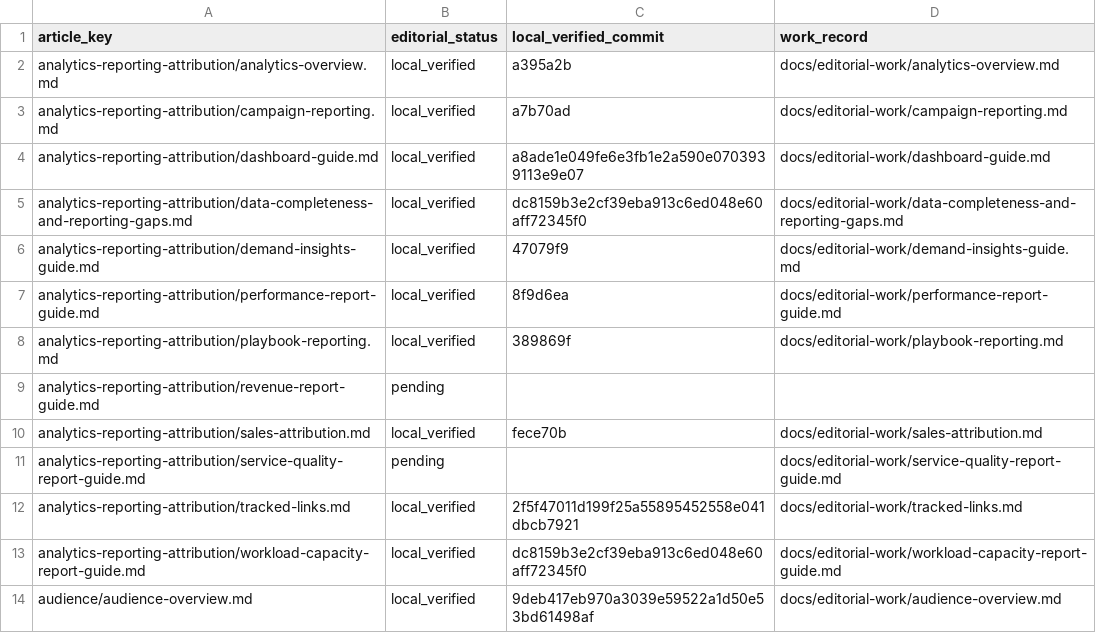
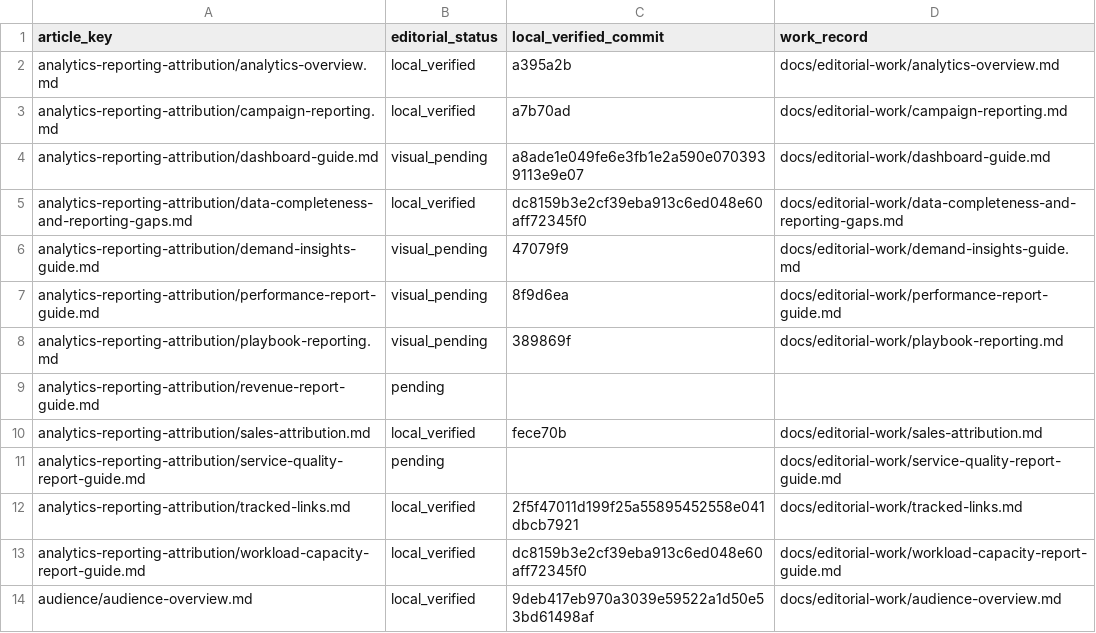
Before and after one commit to hellotext/help, a CSV file: docs/editorial-work/progress.csv, drawn as a sheet; only a part is shown.

```diff
--- a/docs/editorial-work/progress.csv
+++ b/docs/editorial-work/progress.csv
@@ -3,7 +3,7 @@ analytics-reporting-attribution/analytics-overview.md,local_verified,a395a2b,doc
 analytics-reporting-attribution/campaign-reporting.md,local_verified,a7b70ad,docs/editorial-work/campaign-reporting.md
-analytics-reporting-attribution/dashboard-guide.md,local_verified,a8ade1e049fe6e3fb1e2a590e0703939113e9e07,docs/editorial-work/dashboard-guide.md
+analytics-reporting-attribution/dashboard-guide.md,visual_pending,a8ade1e049fe6e3fb1e2a590e0703939113e9e07,docs/editorial-work/dashboard-guide.md
 analytics-reporting-attribution/data-completeness-and-reporting-gaps.md,local_verified,dc8159b3e2cf39eba913c6ed048e60aff72345f0,docs/editorial-work/data-completeness-and-reporting-gaps.md
-analytics-reporting-attribution/demand-insights-guide.md,local_verified,47079f9,docs/editorial-work/demand-insights-guide.md
-analytics-reporting-attribution/performance-report-guide.md,local_verified,8f9d6ea,docs/editorial-work/performance-report-guide.md
-analytics-reporting-attribution/playbook-reporting.md,local_verified,389869f,docs/editorial-work/playbook-reporting.md
+analytics-reporting-attribution/demand-insights-guide.md,visual_pending,47079f9,docs/editorial-work/demand-insights-guide.md
+analytics-reporting-attribution/performance-report-guide.md,visual_pending,8f9d6ea,docs/editorial-work/performance-report-guide.md
+analytics-reporting-attribution/playbook-reporting.md,visual_pending,389869f,docs/editorial-work/playbook-reporting.md
 analytics-reporting-attribution/revenue-report-guide.md,pending,,
```
Also changed, not shown: 6 other files.
